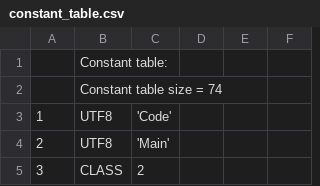
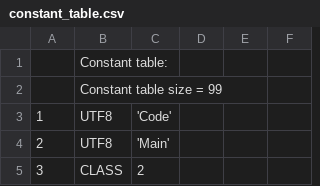
Before and after one commit to TAIIOK/SwiftCompilerToJavaByteCode, a CSV file: build/constant_table.csv, drawn as a sheet; only a part is shown; the diff covers the shown part only; the diff names each change by its address in the sheet, - before the commit and + after, or states it on an @@ line.

```diff
--- a/build/constant_table.csv
+++ b/build/constant_table.csv
-B2: Constant table size = 74
+B2: Constant table size = 99
```
Also changed, not shown: 34 added rows, 9 removed rows, 1 moved row and row numbers in column A elsewhere in this file, 14 other files.
